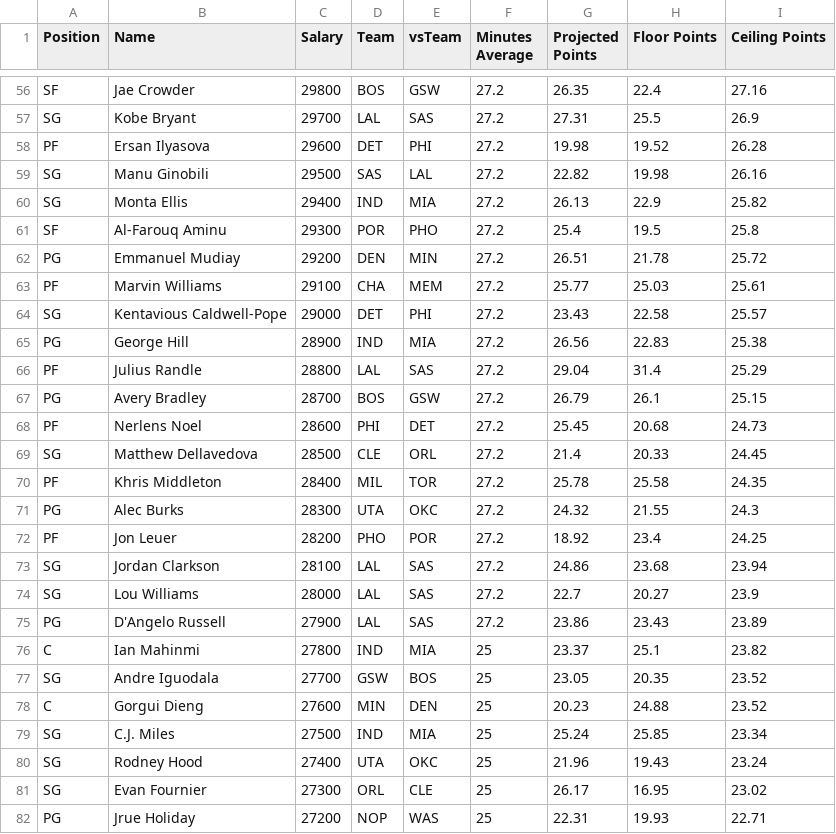
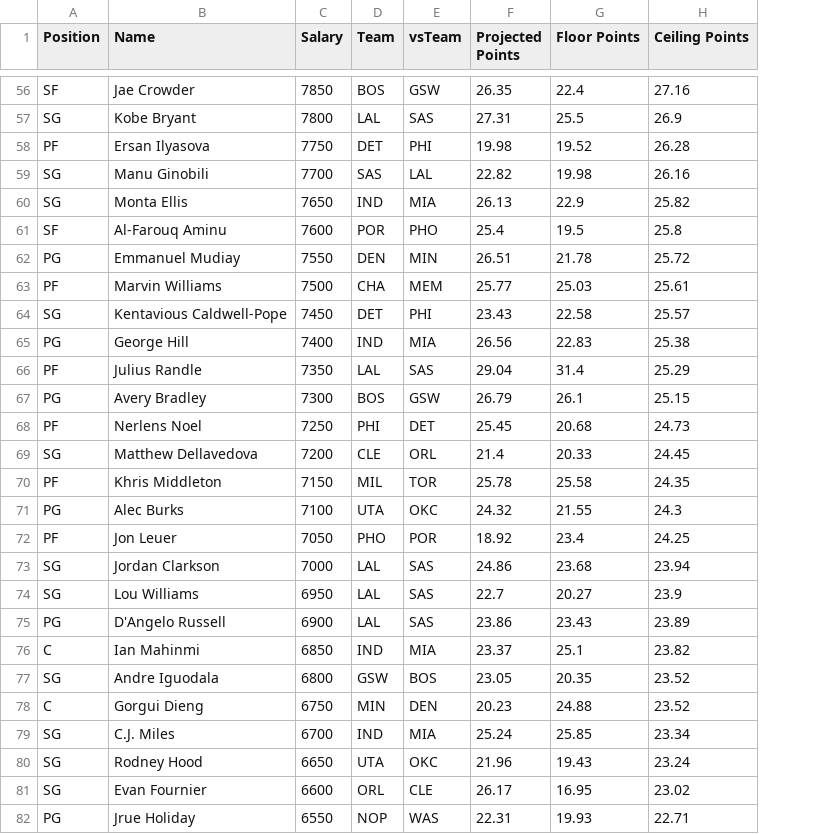
Before and after one commit to ph1l337/NBA-FantaViz, a CSV file: data/players.csv, drawn as a sheet; only a part is shown, gaps mark what is left out; the diff covers the shown part only; the diff names each change by its address in the sheet, - before the commit and + after, or states it on an @@ line.

```diff
--- a/data/players.csv
+++ b/data/players.csv
-column F (Minutes Average), rows 56-82: 27.2 | 27.2 | 27.2 | 27.2 | 27.2 | 27.2 | 27.2 | 27.2 | 27.2 | 27.2 | 27.2 | 27.2 | 27.2 | 27.2 | 27.2 | 27.2 | 27.2 | 27.2 | 27.2 | 27.2 | 25 | 25 | 25 | 25 | 25 | 25 | 25
-C56 (Salary): 29800
+C56 (Salary): 7850
-C57 (Salary): 29700
+C57 (Salary): 7800
-C58 (Salary): 29600
+C58 (Salary): 7750
-C59 (Salary): 29500
+C59 (Salary): 7700
-C60 (Salary): 29400
+C60 (Salary): 7650
-C61 (Salary): 29300
+C61 (Salary): 7600
-C62 (Salary): 29200
+C62 (Salary): 7550
-C63 (Salary): 29100
+C63 (Salary): 7500
-C64 (Salary): 29000
+C64 (Salary): 7450
-C65 (Salary): 28900
+C65 (Salary): 7400
-C66 (Salary): 28800
+C66 (Salary): 7350
-C67 (Salary): 28700
+C67 (Salary): 7300
-C68 (Salary): 28600
+C68 (Salary): 7250
-C69 (Salary): 28500
+C69 (Salary): 7200
-C70 (Salary): 28400
+C70 (Salary): 7150
-C71 (Salary): 28300
+C71 (Salary): 7100
-C72 (Salary): 28200
+C72 (Salary): 7050
-C73 (Salary): 28100
+C73 (Salary): 7000
-C74 (Salary): 28000
+C74 (Salary): 6950
-C75 (Salary): 27900
+C75 (Salary): 6900
-C76 (Salary): 27800
+C76 (Salary): 6850
-C77 (Salary): 27700
+C77 (Salary): 6800
-C78 (Salary): 27600
+C78 (Salary): 6750
-C79 (Salary): 27500
+C79 (Salary): 6700
-C80 (Salary): 27400
+C80 (Salary): 6650
-C81 (Salary): 27300
+C81 (Salary): 6600
-C82 (Salary): 27200
+C82 (Salary): 6550
```
Also changed, not shown: 125 edited cells elsewhere in this file.
